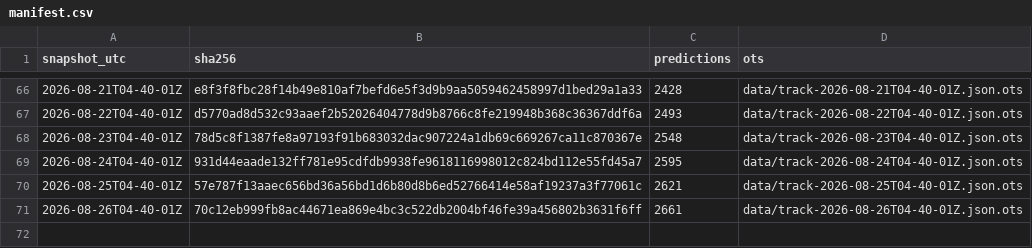
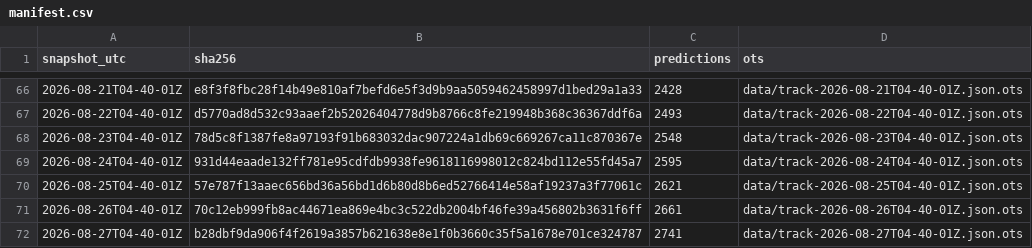
Before and after one commit to tipsaudit/track-record-public, a CSV file: manifest.csv, drawn as a sheet; only a part is shown, gaps mark what is left out; the diff names each change by its address in the sheet, - before the commit and + after, or states it on an @@ line.

Commit message:
track record snapshot 2026-08-27T04-40-01Z · 2741 predictions · sha256 b28dbf9da906

```diff
--- a/manifest.csv
+++ b/manifest.csv
+row 72: 2026-08-27T04-40-01Z | b28dbf9da906f4f2619a3857b621638e8e1f0b3660c35f5a1678e701ce324787 | 2741 | data/track-2026-08-27T04-40-01Z.json.ots
```
Also changed, not shown: 4 other files.
